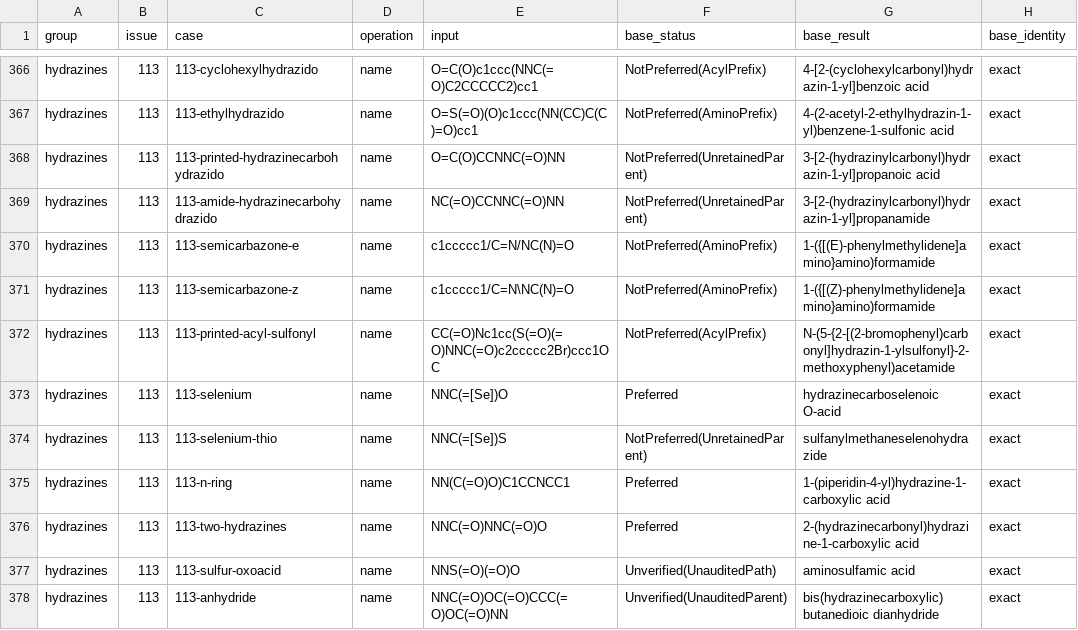
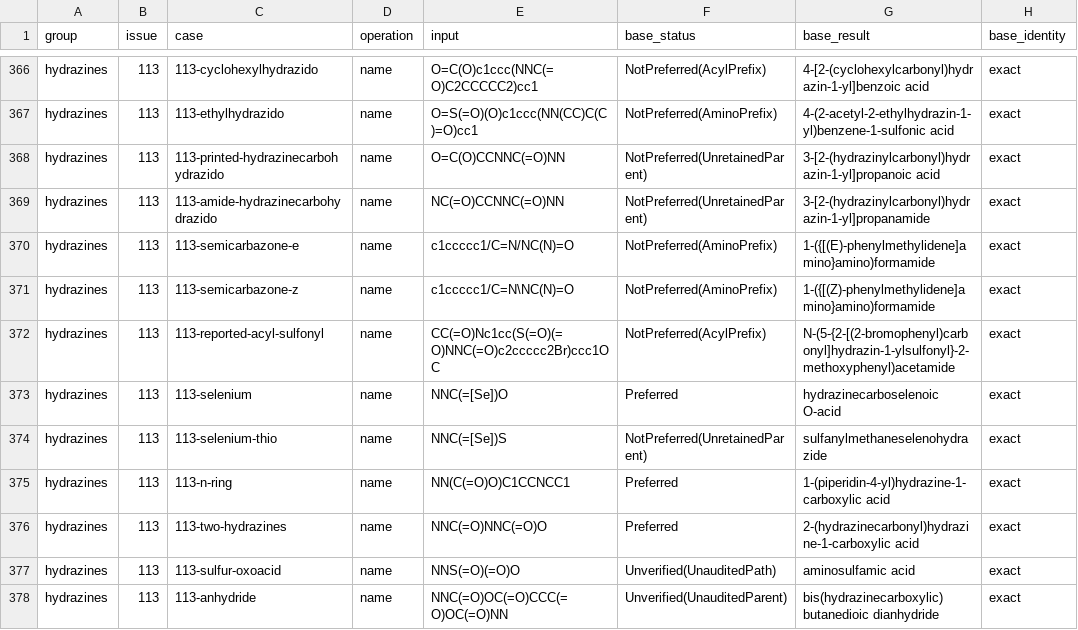
Before and after one commit to Ameyanagi/nazuchem, a TSV file: docs/pr-191-cases.tsv, drawn as a sheet; only a part is shown, gaps mark what is left out; the diff names each change by its address in the sheet, - before the commit and + after, or states it on an @@ line.

```diff
--- a/docs/pr-191-cases.tsv
+++ b/docs/pr-191-cases.tsv
-C372 (case): 113-printed-acyl-sulfonyl
+C372 (case): 113-reported-acyl-sulfonyl
```
Also changed, not shown: 1 other file.
